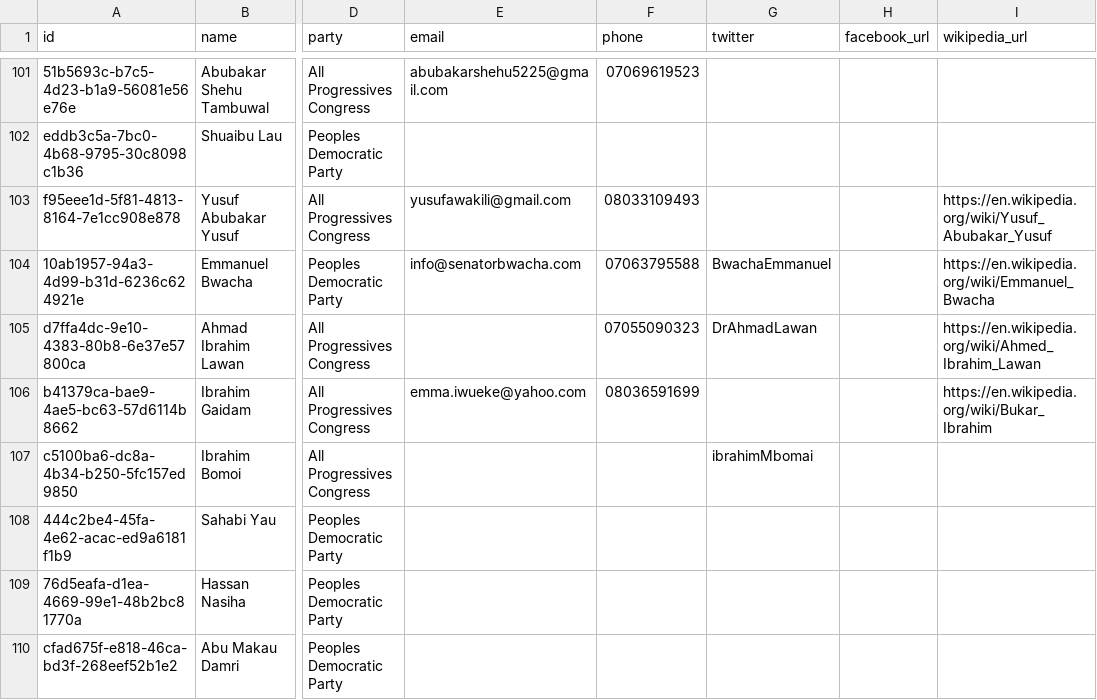
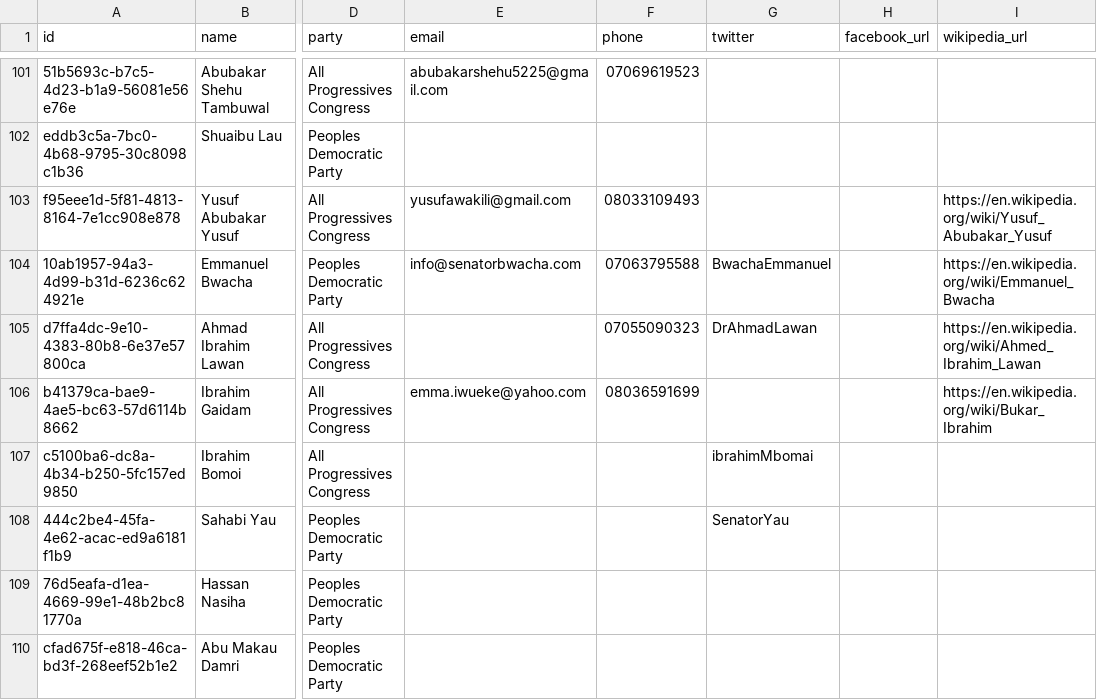
Before and after one commit to theyworkforyou/shineyoureye-sinatra, a CSV file: data/senate.csv, drawn as a sheet; only a part is shown, gaps mark what is left out; the diff names each change by its address in the sheet, - before the commit and + after, or states it on an @@ line.

Commit message:
Updated Zamfara North Senator handle

```diff
--- a/data/senate.csv
+++ b/data/senate.csv
-G108 (twitter): (empty)
+G108 (twitter): SenatorYau
```
